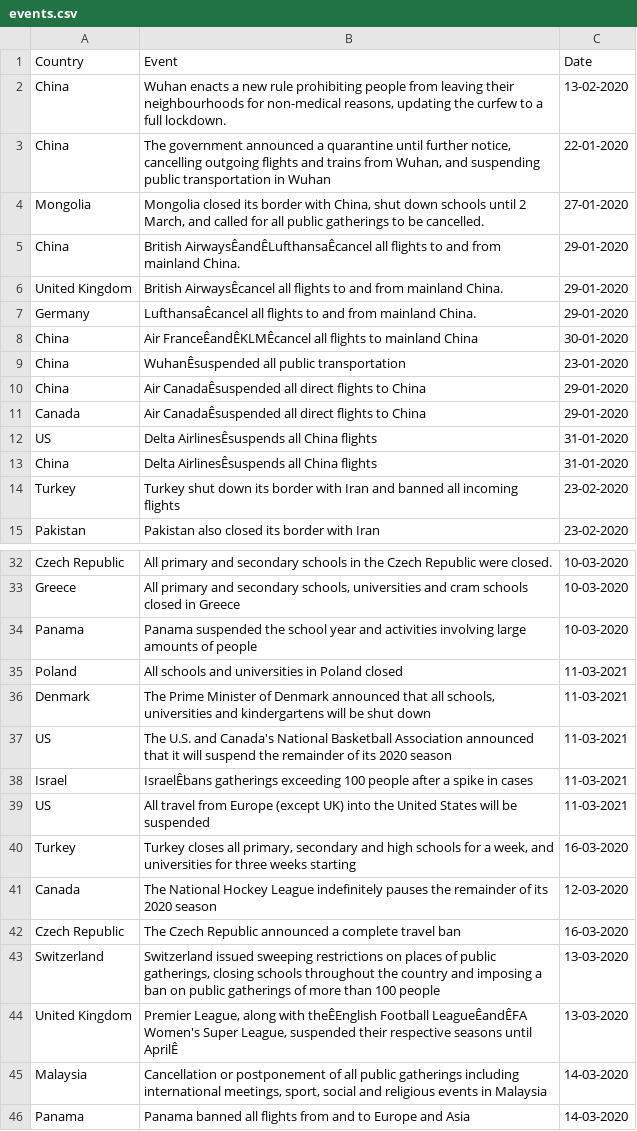
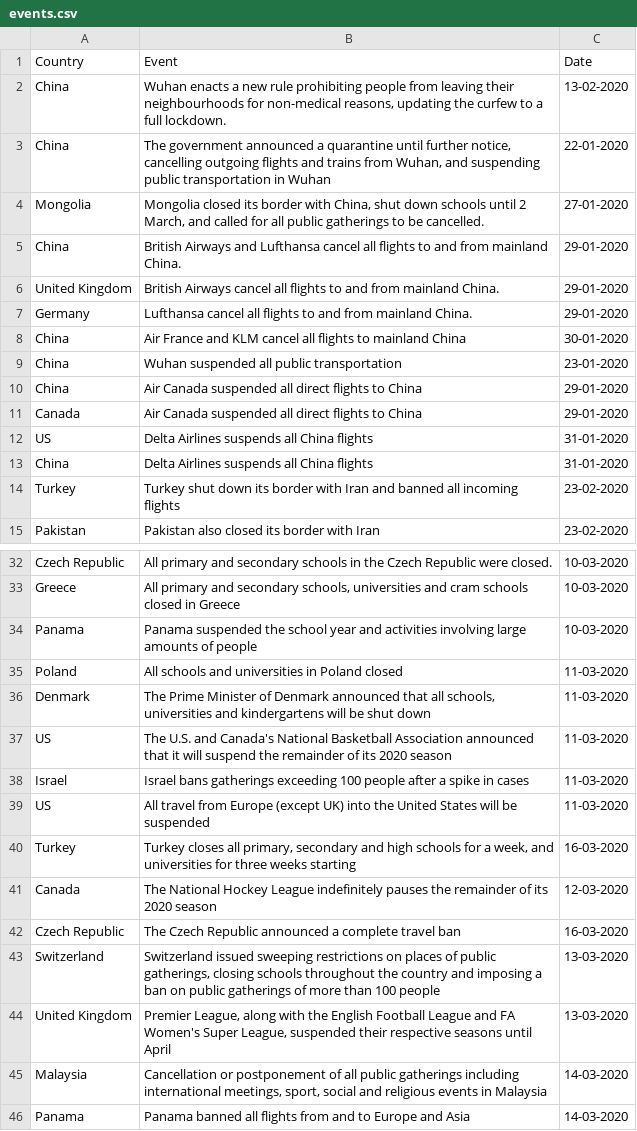
Before and after one commit to Shafquat/COVID-19_day_count, a CSV file: events.csv, drawn as a sheet; only a part is shown, gaps mark what is left out; the diff covers the shown part only.

Commit message:
Added readme and data

```diff
--- a/events.csv
+++ b/events.csv
@@ -4,11 +4,11 @@ China,"The government announced a quarantine until further notice, cancelling ou
 Mongolia,"Mongolia closed its border with China, shut down schools until 2 March, and called for all public gatherings to be cancelled.",27-01-2020
-China,British AirwaysÊandÊLufthansaÊcancel all flights to and from mainland China.,29-01-2020
-United Kingdom,British AirwaysÊcancel all flights to and from mainland China.,29-01-2020
-Germany,LufthansaÊcancel all flights to and from mainland China.,29-01-2020
-China,Air FranceÊandÊKLMÊcancel all flights to mainland China,30-01-2020
-China,WuhanÊsuspended all public transportation,23-01-2020
-China,Air CanadaÊsuspended all direct flights to China,29-01-2020
-Canada,Air CanadaÊsuspended all direct flights to China,29-01-2020
-US,Delta AirlinesÊsuspends all China flights,31-01-2020
-China,Delta AirlinesÊsuspends all China flights,31-01-2020
+China,British Airways and Lufthansa cancel all flights to and from mainland China.,29-01-2020
+United Kingdom,British Airways cancel all flights to and from mainland China.,29-01-2020
+Germany,Lufthansa cancel all flights to and from mainland China.,29-01-2020
+China,Air France and KLM cancel all flights to mainland China,30-01-2020
+China,Wuhan suspended all public transportation,23-01-2020
+China,Air Canada suspended all direct flights to China,29-01-2020
+Canada,Air Canada suspended all direct flights to China,29-01-2020
+US,Delta Airlines suspends all China flights,31-01-2020
+China,Delta Airlines suspends all China flights,31-01-2020
 Turkey,Turkey shut down its border with Iran and banned all incoming flights,23-02-2020
@@ -34,7 +34,7 @@ Greece,"All primary and secondary schools, universities and cram schools closed
 Panama,Panama suspended the school year and activities involving large amounts of people,10-03-2020
-Poland,All schools and universities in Poland closed,11-03-2021
-Denmark,"The Prime Minister of Denmark announced that all schools, universities and kindergartens will be shut down",11-03-2021
-US,The U.S. and Canada's National Basketball Association announced that it will suspend the remainder of its 2020 season,11-03-2021
-Israel,IsraelÊbans gatherings exceeding 100 people after a spike in cases,11-03-2021
-US,All travel from Europe (except UK) into the United States will be suspended,11-03-2021
+Poland,All schools and universities in Poland closed,11-03-2020
+Denmark,"The Prime Minister of Denmark announced that all schools, universities and kindergartens will be shut down",11-03-2020
+US,The U.S. and Canada's National Basketball Association announced that it will suspend the remainder of its 2020 season,11-03-2020
+Israel,Israel bans gatherings exceeding 100 people after a spike in cases,11-03-2020
+US,All travel from Europe (except UK) into the United States will be suspended,11-03-2020
 Turkey,"Turkey closes all primary, secondary and high schools for a week, and universities for three weeks starting",16-03-2020
@@ -43,3 +43,3 @@ Czech Republic,The Czech Republic announced a complete travel ban,16-03-2020
 Switzerland,"Switzerland issued sweeping restrictions on places of public gatherings, closing schools throughout the country and imposing a ban on public gatherings of more than 100 people",13-03-2020
-United Kingdom,"Premier League, along with theÊEnglish Football LeagueÊandÊFA Women's Super League, suspended their respective seasons until AprilÊ",13-03-2020
+United Kingdom,"Premier League, along with the English Football League and FA Women's Super League, suspended their respective seasons until April",13-03-2020
 Malaysia,"Cancellation or postponement of all public gatherings including international meetings, sport, social and religious events in Malaysia",14-03-2020
```
Also changed, not shown: 2 edited cells elsewhere in this file, 7 other files.
